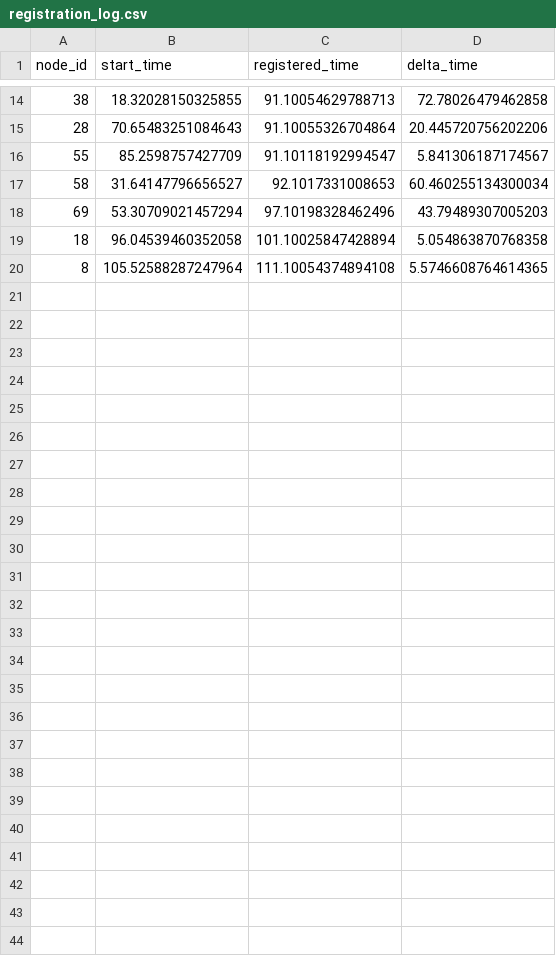
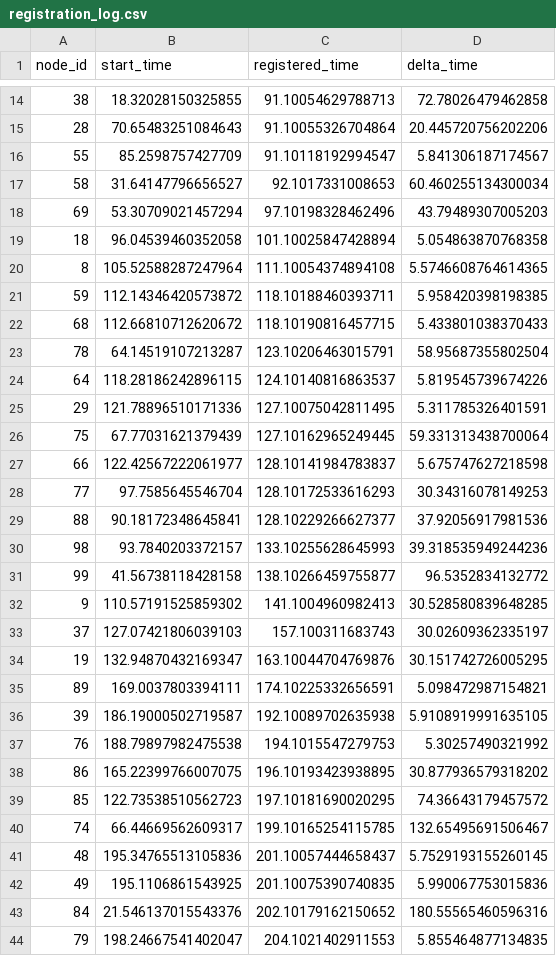
Before and after one commit to ty-runner/WirelessSensorNetworkSim, a CSV file: registration_log.csv, drawn as a sheet; only a part is shown, gaps mark what is left out.

```diff
--- a/registration_log.csv
+++ b/registration_log.csv
@@ -20 +20,25 @@ node_id,start_time,registered_time,delta_time
 8,105.52588287247964,111.10054374894108,5.5746608764614365
+59,112.14346420573872,118.10188460393711,5.958420398198385
+68,112.66810712620672,118.10190816457715,5.433801038370433
+78,64.14519107213287,123.10206463015791,58.95687355802504
+64,118.28186242896115,124.10140816863537,5.819545739674226
+29,121.78896510171336,127.10075042811495,5.311785326401591
+75,67.77031621379439,127.10162965249445,59.331313438700064
+66,122.42567222061977,128.10141984783837,5.675747627218598
+77,97.7585645546704,128.10172533616293,30.34316078149253
+88,90.18172348645841,128.10229266627377,37.92056917981536
+98,93.7840203372157,133.10255628645993,39.318535949244236
+99,41.56738118428158,138.10266459755877,96.5352834132772
+9,110.57191525859302,141.1004960982413,30.528580839648285
+37,127.07421806039103,157.100311683743,30.02609362335197
+19,132.94870432169347,163.10044704769876,30.151742726005295
+89,169.0037803394111,174.10225332656591,5.098472987154821
+39,186.19000502719587,192.10089702635938,5.9108919991635105
+76,188.79897982475538,194.1015547279753,5.30257490321992
+86,165.22399766007075,196.10193423938895,30.877936579318202
+85,122.73538510562723,197.10181690020295,74.36643179457572
+74,66.44669562609317,199.10165254115785,132.65495691506467
+48,195.34765513105836,201.10057444658437,5.7529193155260145
+49,195.1106861543925,201.10075390740835,5.990067753015836
+84,21.546137015543376,202.10179162150652,180.55565460596316
+79,198.24667541402047,204.1021402911553,5.855464877134835
```
Also changed, not shown: clusterhead_distances.csv, 4 other files.
